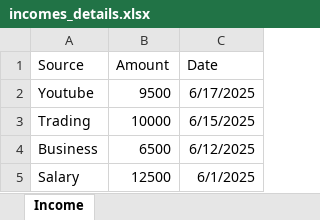
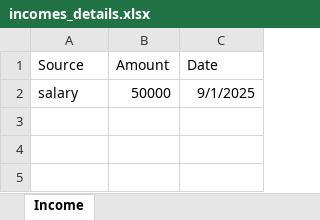
Before and after one commit to MyatBhoneThet/senior-project-backend, an Excel workbook: incomes_details.xlsx, sheet Income, drawn as a sheet; values as stored, in another font and other column widths than the file's, no borders; removed rows and columns are numbered as before the commit, all else as after; the diff names each change by its address in the sheet, - before the commit and + after, or states it on an @@ line.

```diff
--- a/incomes_details.xlsx (sheet Income)
+++ b/incomes_details.xlsx (sheet Income)
-row 2: Youtube | 9500 | 6/17/2025
-row 3: Trading | 10000 | 6/15/2025
-row 4: Business | 6500 | 6/12/2025
-row 5: Salary | 12500 | 6/1/2025
+row 2: salary | 50000 | 9/1/2025
```
Also changed, not shown: 31 other files.
